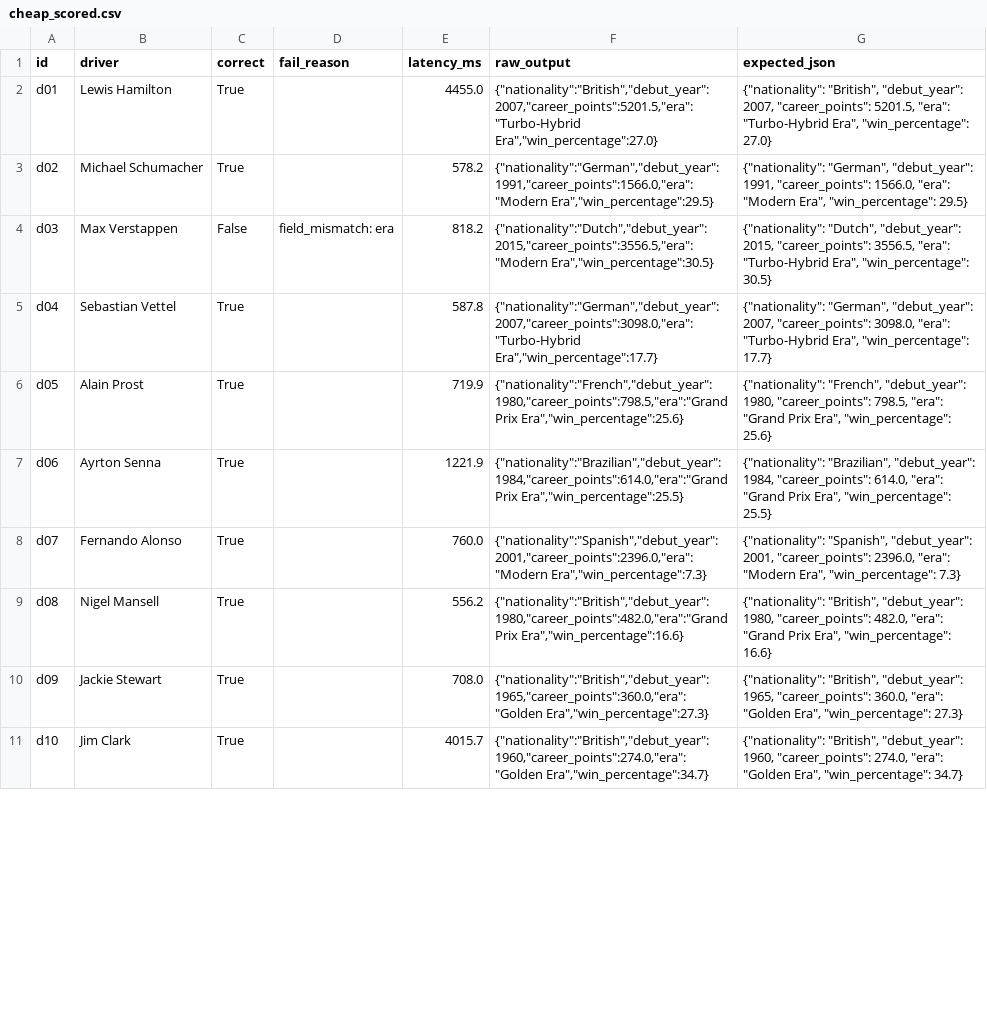
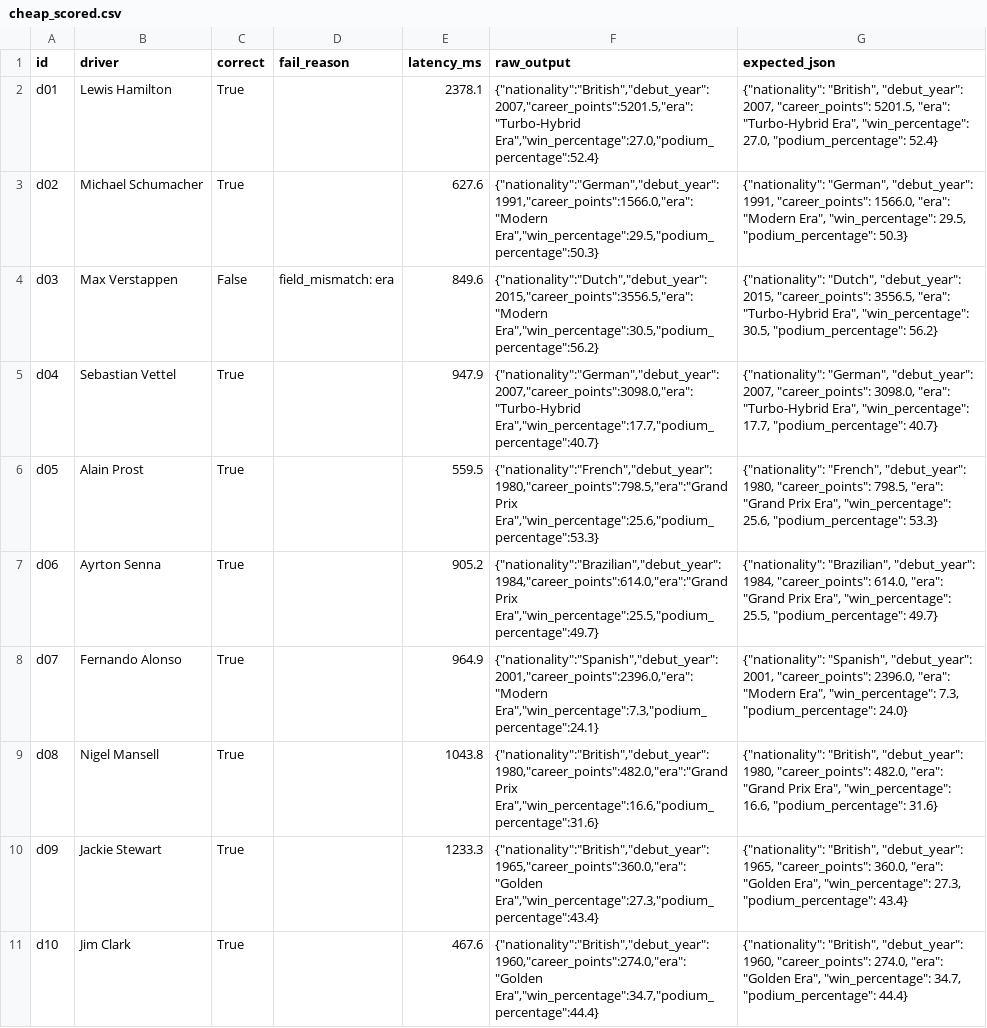
Before and after one commit to aziztouhami/Project-0, a CSV file: results/scored/cheap_scored.csv, drawn as a sheet; only a part is shown; the diff covers the shown part only; the diff names each change by its address in the sheet, - before the commit and + after, or states it on an @@ line.

```diff
--- a/results/scored/cheap_scored.csv
+++ b/results/scored/cheap_scored.csv
-E2 (latency_ms): 4455.0
+E2 (latency_ms): 2378.1
-F2 (raw_output): {"nationality":"British","debut_year":2007,"career_points":5201.5,"era":"Turbo-Hybrid Era","win_percentage":27.0}
+F2 (raw_output): {"nationality":"British","debut_year":2007,"career_points":5201.5,"era":"Turbo-Hybrid Era","win_percentage":27.0,"podium_percentage":52.4}
-G2 (expected_json): …Era", "win_percentage": 27.0}
+G2 (expected_json): …Era", "win_percentage": 27.0, "podium_percentage": 52.4}
-E3 (latency_ms): 578.2
+E3 (latency_ms): 627.6
-F3 (raw_output): {"nationality":"German","debut_year":1991,"career_points":1566.0,"era":"Modern Era","win_percentage":29.5}
+F3 (raw_output): {"nationality":"German","debut_year":1991,"career_points":1566.0,"era":"Modern Era","win_percentage":29.5,"podium_percentage":50.3}
-G3 (expected_json): …Era", "win_percentage": 29.5}
+G3 (expected_json): …Era", "win_percentage": 29.5, "podium_percentage": 50.3}
-E4 (latency_ms): 818.2
+E4 (latency_ms): 849.6
-F4 (raw_output): {"nationality":"Dutch","debut_year":2015,"career_points":3556.5,"era":"Modern Era","win_percentage":30.5}
+F4 (raw_output): {"nationality":"Dutch","debut_year":2015,"career_points":3556.5,"era":"Modern Era","win_percentage":30.5,"podium_percentage":56.2}
-G4 (expected_json): …Era", "win_percentage": 30.5}
+G4 (expected_json): …Era", "win_percentage": 30.5, "podium_percentage": 56.2}
-E5 (latency_ms): 587.8
+E5 (latency_ms): 947.9
-F5 (raw_output): {"nationality":"German","debut_year":2007,"career_points":3098.0,"era":"Turbo-Hybrid Era","win_percentage":17.7}
+F5 (raw_output): {"nationality":"German","debut_year":2007,"career_points":3098.0,"era":"Turbo-Hybrid Era","win_percentage":17.7,"podium_percentage":40.7}
-G5 (expected_json): …Era", "win_percentage": 17.7}
+G5 (expected_json): …Era", "win_percentage": 17.7, "podium_percentage": 40.7}
-E6 (latency_ms): 719.9
+E6 (latency_ms): 559.5
-F6 (raw_output): {"nationality":"French","debut_year":1980,"career_points":798.5,"era":"Grand Prix Era","win_percentage":25.6}
+F6 (raw_output): {"nationality":"French","debut_year":1980,"career_points":798.5,"era":"Grand Prix Era","win_percentage":25.6,"podium_percentage":53.3}
-G6 (expected_json): …Era", "win_percentage": 25.6}
+G6 (expected_json): …Era", "win_percentage": 25.6, "podium_percentage": 53.3}
-E7 (latency_ms): 1221.9
+E7 (latency_ms): 905.2
-F7 (raw_output): {"nationality":"Brazilian","debut_year":1984,"career_points":614.0,"era":"Grand Prix Era","win_percentage":25.5}
+F7 (raw_output): {"nationality":"Brazilian","debut_year":1984,"career_points":614.0,"era":"Grand Prix Era","win_percentage":25.5,"podium_percentage":49.7}
-G7 (expected_json): …Era", "win_percentage": 25.5}
+G7 (expected_json): …Era", "win_percentage": 25.5, "podium_percentage": 49.7}
-E8 (latency_ms): 760.0
+E8 (latency_ms): 964.9
-F8 (raw_output): {"nationality":"Spanish","debut_year":2001,"career_points":2396.0,"era":"Modern Era","win_percentage":7.3}
+F8 (raw_output): {"nationality":"Spanish","debut_year":2001,"career_points":2396.0,"era":"Modern Era","win_percentage":7.3,"podium_percentage":24.1}
-G8 (expected_json): …Era", "win_percentage": 7.3}
+G8 (expected_json): …Era", "win_percentage": 7.3, "podium_percentage": 24.0}
-E9 (latency_ms): 556.2
+E9 (latency_ms): 1043.8
-F9 (raw_output): {"nationality":"British","debut_year":1980,"career_points":482.0,"era":"Grand Prix Era","win_percentage":16.6}
+F9 (raw_output): {"nationality":"British","debut_year":1980,"career_points":482.0,"era":"Grand Prix Era","win_percentage":16.6,"podium_percentage":31.6}
-G9 (expected_json): …Era", "win_percentage": 16.6}
+G9 (expected_json): …Era", "win_percentage": 16.6, "podium_percentage": 31.6}
-E10 (latency_ms): 708.0
+E10 (latency_ms): 1233.3
-F10 (raw_output): {"nationality":"British","debut_year":1965,"career_points":360.0,"era":"Golden Era","win_percentage":27.3}
+F10 (raw_output): {"nationality":"British","debut_year":1965,"career_points":360.0,"era":"Golden Era","win_percentage":27.3,"podium_percentage":43.4}
-G10 (expected_json): …Era", "win_percentage": 27.3}
+G10 (expected_json): …Era", "win_percentage": 27.3, "podium_percentage": 43.4}
-E11 (latency_ms): 4015.7
+E11 (latency_ms): 467.6
-F11 (raw_output): {"nationality":"British","debut_year":1960,"career_points":274.0,"era":"Golden Era","win_percentage":34.7}
+F11 (raw_output): {"nationality":"British","debut_year":1960,"career_points":274.0,"era":"Golden Era","win_percentage":34.7,"podium_percentage":44.4}
-G11 (expected_json): …Era", "win_percentage": 34.7}
+G11 (expected_json): …Era", "win_percentage": 34.7, "podium_percentage": 44.4}
```
Also changed, not shown: 122 edited cells elsewhere in this file, results/raw/cheap.csv, 1 other file.
